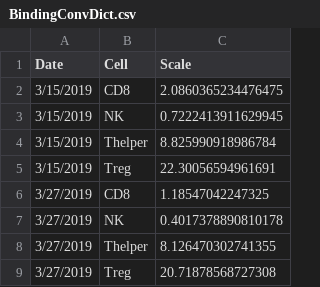
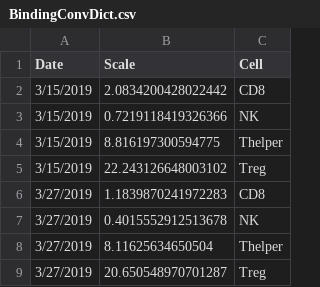
Before and after one commit to meyer-lab/gc-valent, a CSV file: ckine/data/BindingConvDict.csv, drawn as a sheet; only a part is shown; removed rows and columns are numbered as before the commit, all else as after; the diff names each change by its address in the sheet, - before the commit and + after, or states it on an @@ line.

```diff
--- a/ckine/data/BindingConvDict.csv
+++ b/ckine/data/BindingConvDict.csv
+column B (Scale), rows 2-9: 2.0834200428022442 | 0.7219118419326366 | 8.816197300594775 | 22.243126648003102 | 1.1839870241972283 | 0.4015552912513678 | 8.11625634650504 | 20.650548970701287
-column C (Scale), rows 2-9: 2.0860365234476475 | 0.7222413911629945 | 8.825990918986784 | 22.30056594961691 | 1.18547042247325 | 0.4017378890810178 | 8.126470302741355 | 20.71878568727308
```
Also changed, not shown: ckine/data/BinnedReceptorData.csv, 11 other files.
